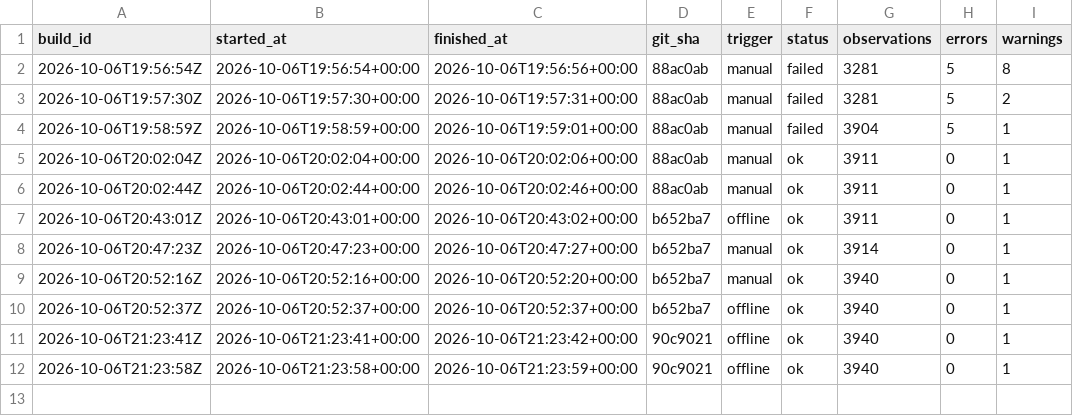
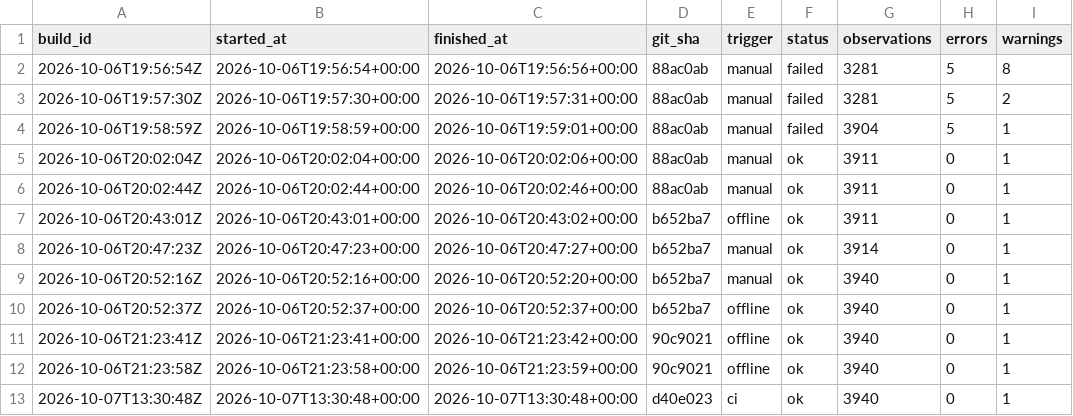
Before and after one commit to xternal/public-ledger, a CSV file: data/build/history/runs.csv, drawn as a sheet.

```diff
--- a/data/build/history/runs.csv
+++ b/data/build/history/runs.csv
@@ -12 +12,2 @@ build_id,started_at,finished_at,git_sha,trigger,status,observations,errors,warni
 2026-10-06T21:23:58Z,2026-10-06T21:23:58+00:00,2026-10-06T21:23:59+00:00,90c9021,offline,ok,3940,0,1
+2026-10-07T13:30:48Z,2026-10-07T13:30:48+00:00,2026-10-07T13:30:48+00:00,d40e023,ci,ok,3940,0,1
```
Also changed, not shown: data/build/history/checks.csv, 7 other files.
